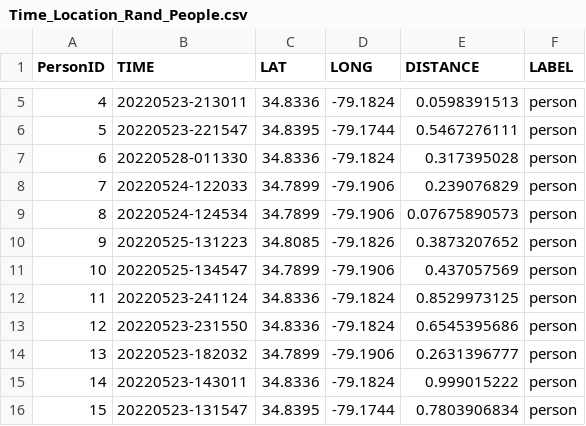
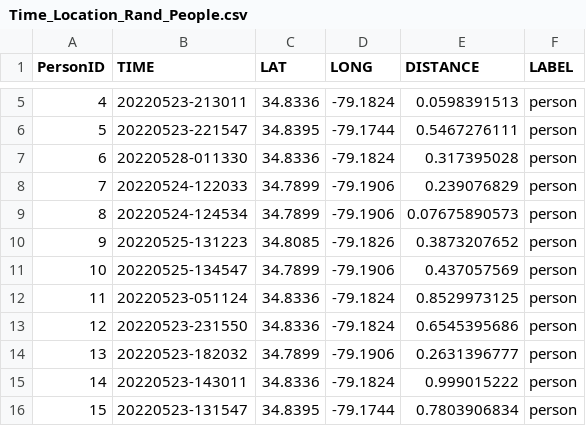
Before and after one commit to whittinakenney/data_visuals_page, a CSV file: uberProj/Time_Location_Rand_People.csv, drawn as a sheet; only a part is shown, gaps mark what is left out; the diff covers the shown part only.

```diff
--- a/uberProj/Time_Location_Rand_People.csv
+++ b/uberProj/Time_Location_Rand_People.csv
@@ -12 +12 @@ PersonID,TIME,LAT,LONG,DISTANCE,LABEL
-11,20220523-241124,34.8336,-79.1824,0.8529973125, person
+11,20220523-051124,34.8336,-79.1824,0.8529973125,person
```
Also changed, not shown: 26 added rows elsewhere in this file, uberProj/TrafficData_Rand.csv, 3 other files.
